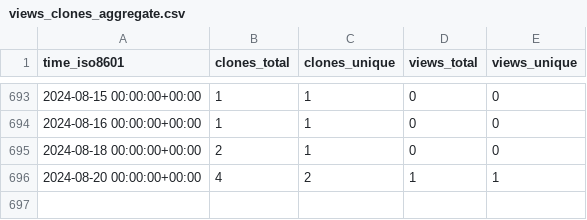
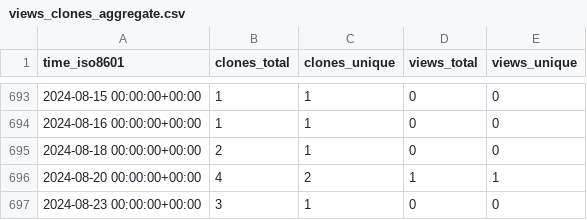
Before and after one commit to aubricot/computer_vision_with_eol_images, a CSV file: aubricot/computer_vision_with_eol_images/ghrs-data/views_clones_aggregate.csv, drawn as a sheet; only a part is shown, gaps mark what is left out.

```diff
--- a/aubricot/computer_vision_with_eol_images/ghrs-data/views_clones_aggregate.csv
+++ b/aubricot/computer_vision_with_eol_images/ghrs-data/views_clones_aggregate.csv
@@ -696 +696,2 @@ time_iso8601,clones_total,clones_unique,views_total,views_unique
 2024-08-20 00:00:00+00:00,4,2,1,1
+2024-08-23 00:00:00+00:00,3,1,0,0
```
Also changed, not shown: 1 other file.
